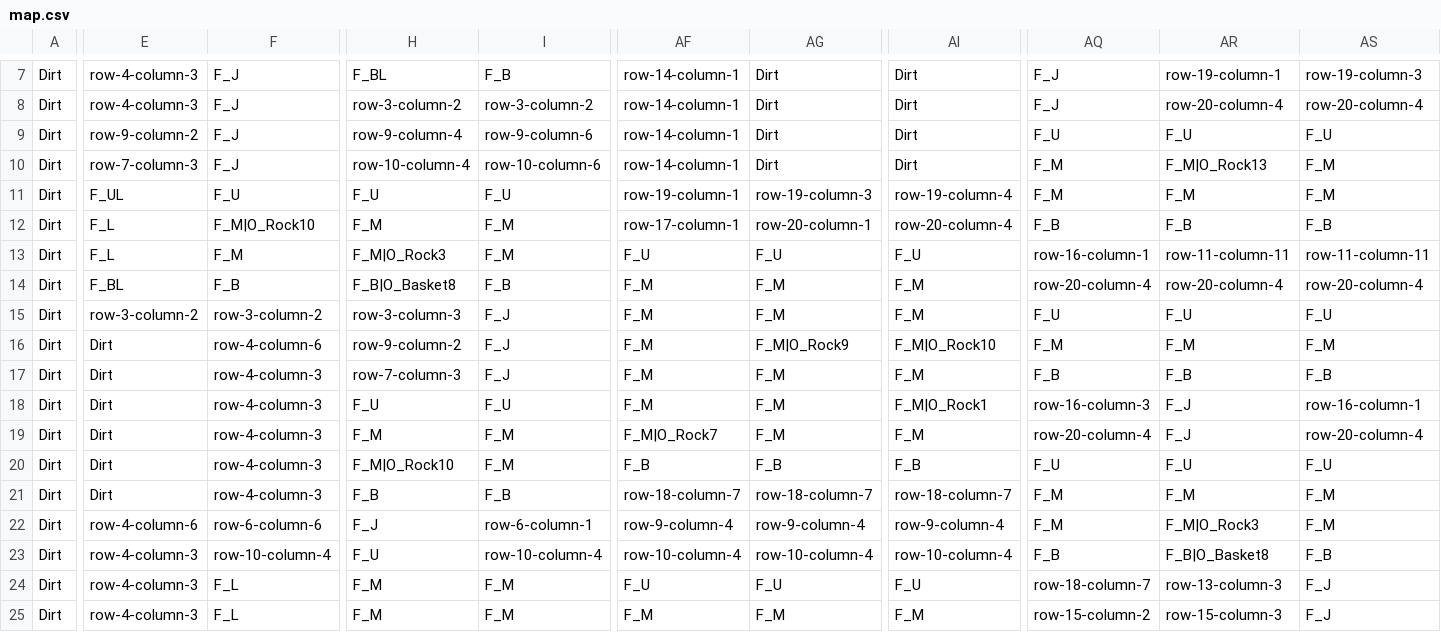
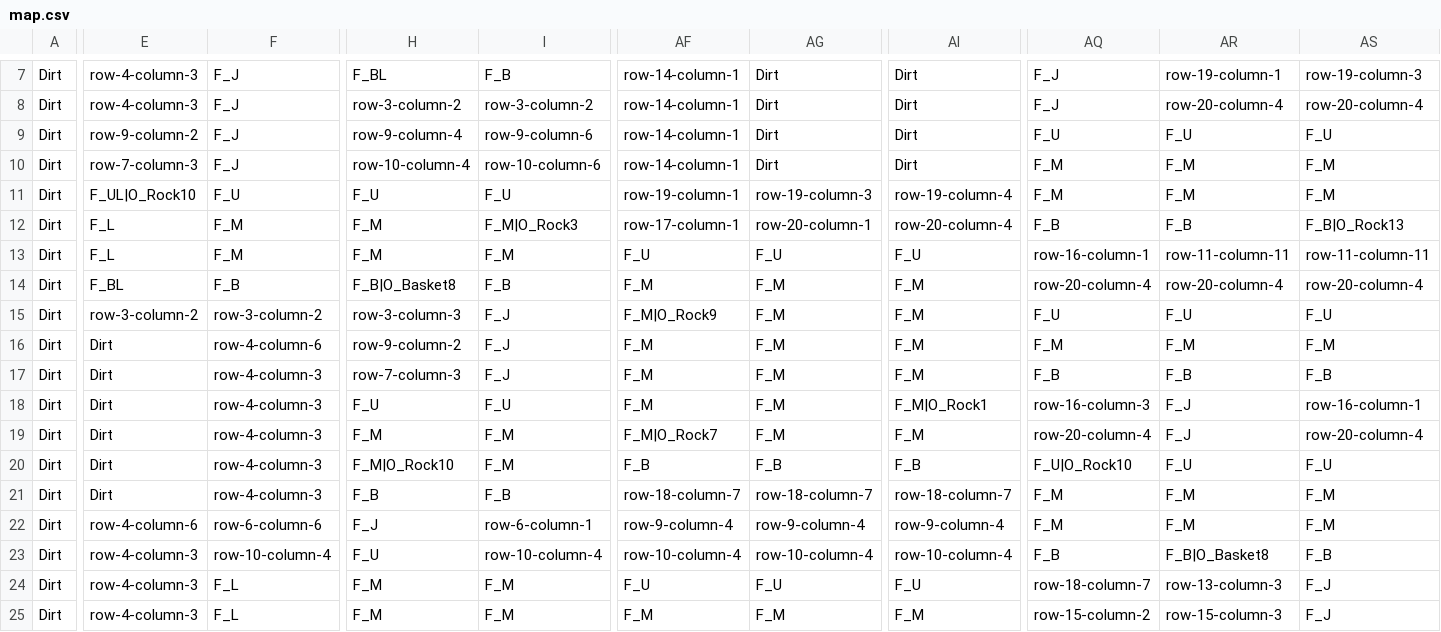
Before and after one commit to achamberland11/IA-TP2, a CSV file: Assets/map.csv, drawn as a sheet; only a part is shown, gaps mark what is left out; the diff covers the shown part only; the diff names each change by its address in the sheet, - before the commit and + after, or states it on an @@ line.

```diff
--- a/Assets/map.csv
+++ b/Assets/map.csv
-AR10: F_M|O_Rock13
+AR10: F_M
-E11: F_UL
+E11: F_UL|O_Rock10
-F12: F_M|O_Rock10
+F12: F_M
-I12: F_M
+I12: F_M|O_Rock3
-AS12: F_B
+AS12: F_B|O_Rock13
-H13: F_M|O_Rock3
+H13: F_M
-AF15: F_M
+AF15: F_M|O_Rock9
-AG16: F_M|O_Rock9
+AG16: F_M
-AI16: F_M|O_Rock10
+AI16: F_M
-AQ20: F_U
+AQ20: F_U|O_Rock10
-AR22: F_M|O_Rock3
+AR22: F_M
```
Also changed, not shown: 2 edited cells elsewhere in this file, 9 other files.
